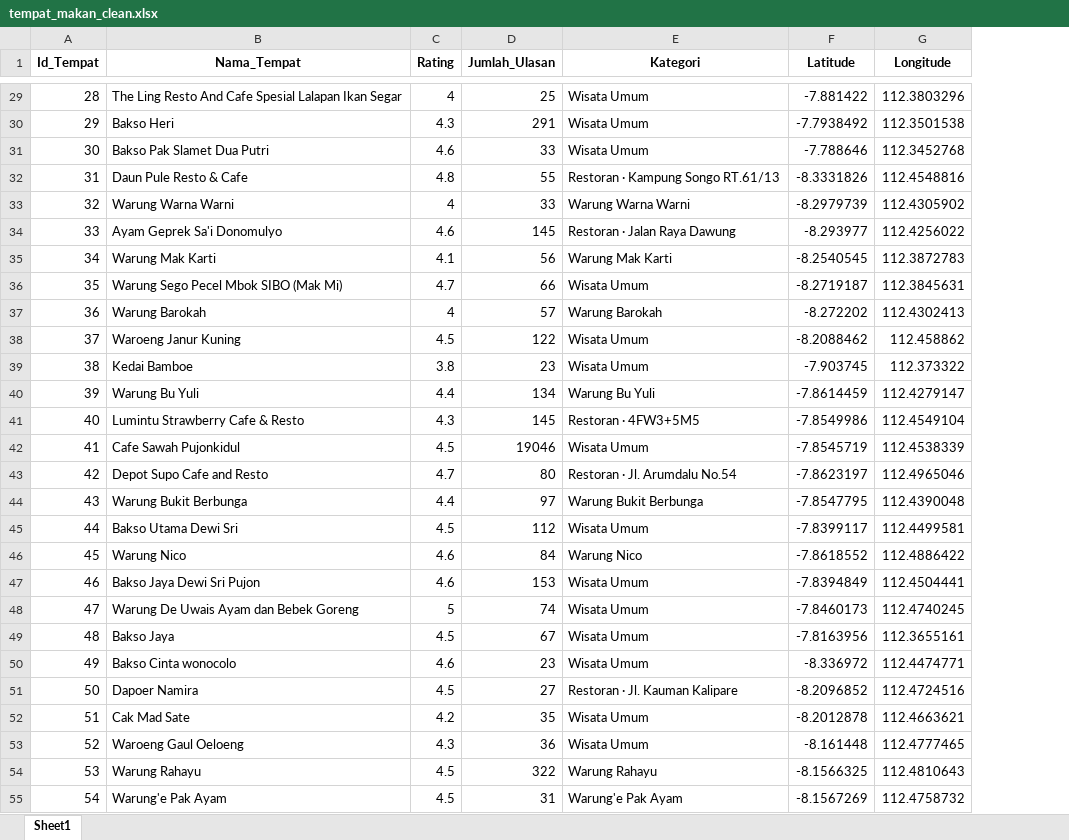
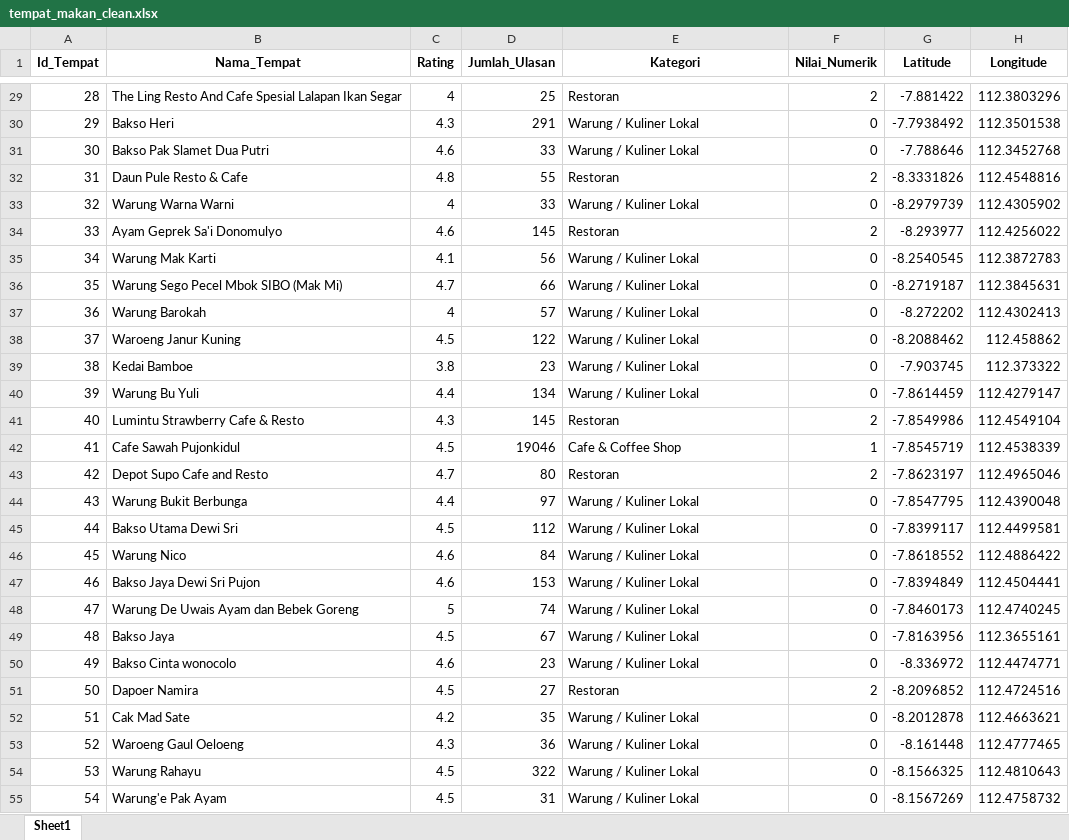
Before and after one commit to omsentod/Malang-Raya, an Excel workbook: storage/app/python/datasets/tempat_makan_clean.xlsx, sheet Sheet1, drawn as a sheet; only a part is shown, gaps mark what is left out; values as stored, in another font and other column widths than the file's, no borders; the diff covers the shown part only; the diff names each change by its address in the sheet, - before the commit and + after, or states it on an @@ line.

```diff
--- a/storage/app/python/datasets/tempat_makan_clean.xlsx (sheet Sheet1)
+++ b/storage/app/python/datasets/tempat_makan_clean.xlsx (sheet Sheet1)
+column F (Nilai_Numerik), rows 29-55: 2 | 0 | 0 | 2 | 0 | 2 | 0 | 0 | 0 | 0 | 0 | 0 | 2 | 1 | 2 | 0 | 0 | 0 | 0 | 0 | 0 | 0 | 2 | 0 | 0 | 0 | 0
-E29 (Kategori): Wisata Umum
+E29 (Kategori): Restoran
-E30:E31 (Kategori): Wisata Umum
+E30:E31 (Kategori): Warung / Kuliner Lokal
-E32 (Kategori): Restoran · Kampung Songo RT.61/13
+E32 (Kategori): Restoran
-E33 (Kategori): Warung Warna Warni
+E33 (Kategori): Warung / Kuliner Lokal
-E34 (Kategori): Restoran · Jalan Raya Dawung
+E34 (Kategori): Restoran
-E35 (Kategori): Warung Mak Karti
+E35 (Kategori): Warung / Kuliner Lokal
-E36 (Kategori): Wisata Umum
+E36 (Kategori): Warung / Kuliner Lokal
-E37 (Kategori): Warung Barokah
+E37 (Kategori): Warung / Kuliner Lokal
-E38:E39 (Kategori): Wisata Umum
+E38:E39 (Kategori): Warung / Kuliner Lokal
-E40 (Kategori): Warung Bu Yuli
+E40 (Kategori): Warung / Kuliner Lokal
-E41 (Kategori): Restoran · 4FW3+5M5
+E41 (Kategori): Restoran
-E42 (Kategori): Wisata Umum
+E42 (Kategori): Cafe & Coffee Shop
-E43 (Kategori): Restoran · Jl. Arumdalu No.54
+E43 (Kategori): Restoran
-E44 (Kategori): Warung Bukit Berbunga
+E44 (Kategori): Warung / Kuliner Lokal
-E45 (Kategori): Wisata Umum
+E45 (Kategori): Warung / Kuliner Lokal
-E46 (Kategori): Warung Nico
+E46 (Kategori): Warung / Kuliner Lokal
-E47:E50 (Kategori): Wisata Umum
+E47:E50 (Kategori): Warung / Kuliner Lokal
-E51 (Kategori): Restoran · Jl. Kauman Kalipare
+E51 (Kategori): Restoran
-E52:E53 (Kategori): Wisata Umum
+E52:E53 (Kategori): Warung / Kuliner Lokal
-E54 (Kategori): Warung Rahayu
+E54 (Kategori): Warung / Kuliner Lokal
-E55 (Kategori): Warung'e Pak Ayam
+E55 (Kategori): Warung / Kuliner Lokal
```
Also changed, not shown: 1 removed row, 610 edited cells and row numbers in column A elsewhere in this sheet, storage/app/python/datasets/hotel_clean.xlsx, storage/app/python/datasets/wisata_clean.xlsx, 11 other files.
